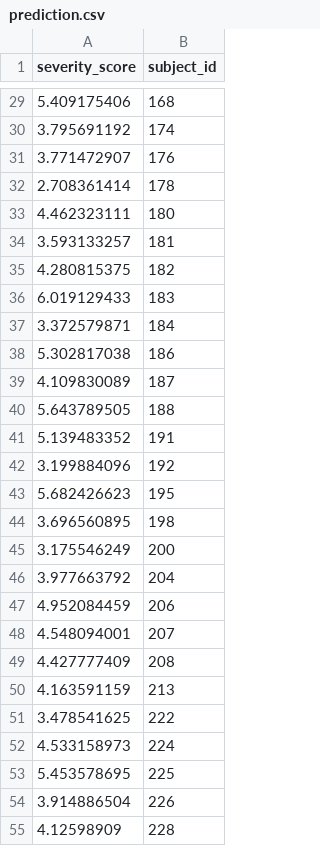
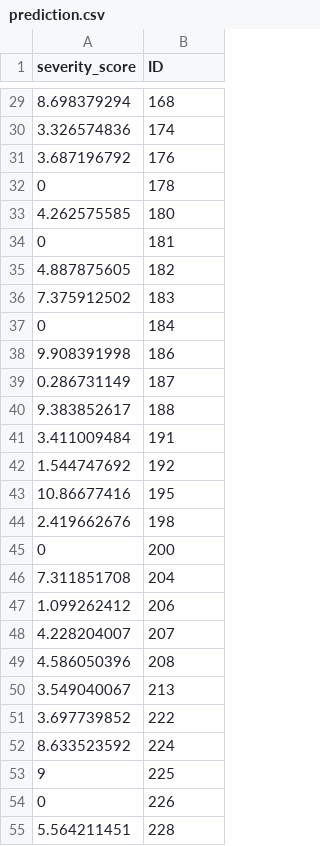
Before and after one commit to elonganrochester/Hackathon-Summer-2020, a CSV file: prediction/prediction.csv, drawn as a sheet; only a part is shown, gaps mark what is left out; the diff covers the shown part only.

```diff
--- a/prediction/prediction.csv
+++ b/prediction/prediction.csv
@@ -1 +1 @@
-severity_score,subject_id
+severity_score,ID
@@ -29,27 +29,27 @@ severity_score,subject_id
-5.409175406,168
-3.795691192,174
-3.771472907,176
-2.708361414,178
-4.462323111,180
-3.593133257,181
-4.280815375,182
-6.019129433,183
-3.372579871,184
-5.302817038,186
-4.109830089,187
-5.643789505,188
-5.139483352,191
-3.199884096,192
-5.682426623,195
-3.696560895,198
-3.175546249,200
-3.977663792,204
-4.952084459,206
-4.548094001,207
-4.427777409,208
-4.163591159,213
-3.478541625,222
-4.533158973,224
-5.453578695,225
-3.914886504,226
-4.12598909,228
+8.698379294,168
+3.326574836,174
+3.687196792,176
+0,178
+4.262575585,180
+0,181
+4.887875605,182
+7.375912502,183
+0,184
+9.908391998,186
+0.286731149,187
+9.383852617,188
+3.411009484,191
+1.544747692,192
+10.86677416,195
+2.419662676,198
+0,200
+7.311851708,204
+1.099262412,206
+4.228204007,207
+4.586050396,208
+3.549040067,213
+3.697739852,222
+8.633523592,224
+9,225
+0,226
+5.564211451,228
```
Also changed, not shown: 30 edited cells elsewhere in this file.
